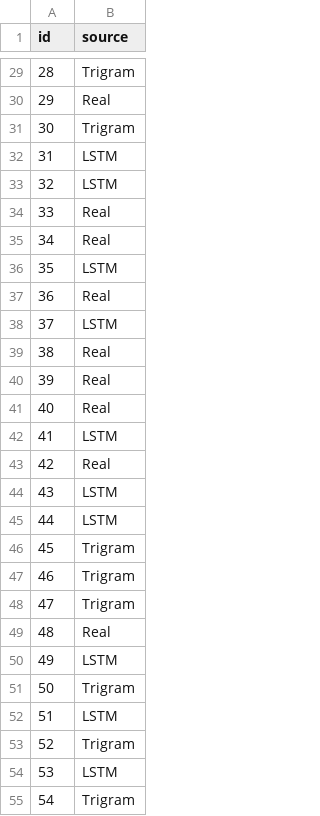
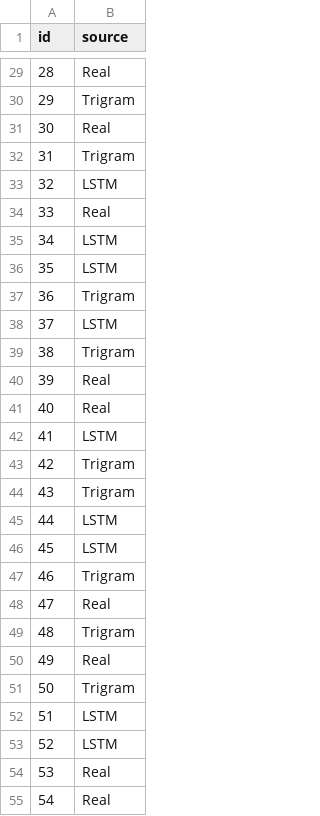
Before and after one commit to Yash150406/lstm-question-paper-generator, a CSV file: reports/human_rating_key.csv, drawn as a sheet; only a part is shown, gaps mark what is left out; the diff covers the shown part only.

```diff
--- a/reports/human_rating_key.csv
+++ b/reports/human_rating_key.csv
@@ -29,12 +29,12 @@ id,source
-28,Trigram
-29,Real
-30,Trigram
-31,LSTM
+28,Real
+29,Trigram
+30,Real
+31,Trigram
 32,LSTM
 33,Real
-34,Real
+34,LSTM
 35,LSTM
-36,Real
+36,Trigram
 37,LSTM
-38,Real
+38,Trigram
 39,Real
@@ -42,14 +42,14 @@ id,source
 41,LSTM
-42,Real
-43,LSTM
+42,Trigram
+43,Trigram
 44,LSTM
-45,Trigram
+45,LSTM
 46,Trigram
-47,Trigram
-48,Real
-49,LSTM
+47,Real
+48,Trigram
+49,Real
 50,Trigram
 51,LSTM
-52,Trigram
-53,LSTM
-54,Trigram
+52,LSTM
+53,Real
+54,Real
```
Also changed, not shown: 28 edited cells elsewhere in this file, reports/human_rating_sheet.csv, 3 other files.
